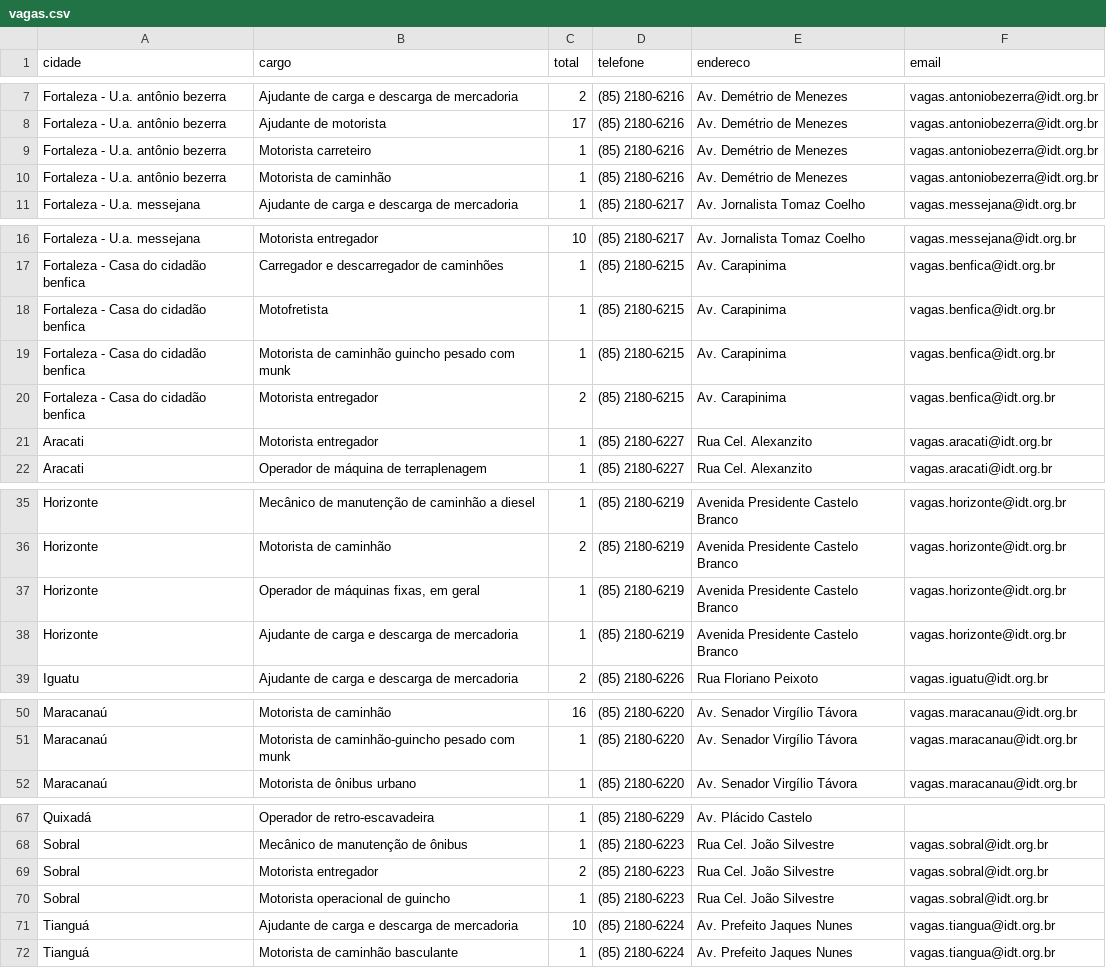
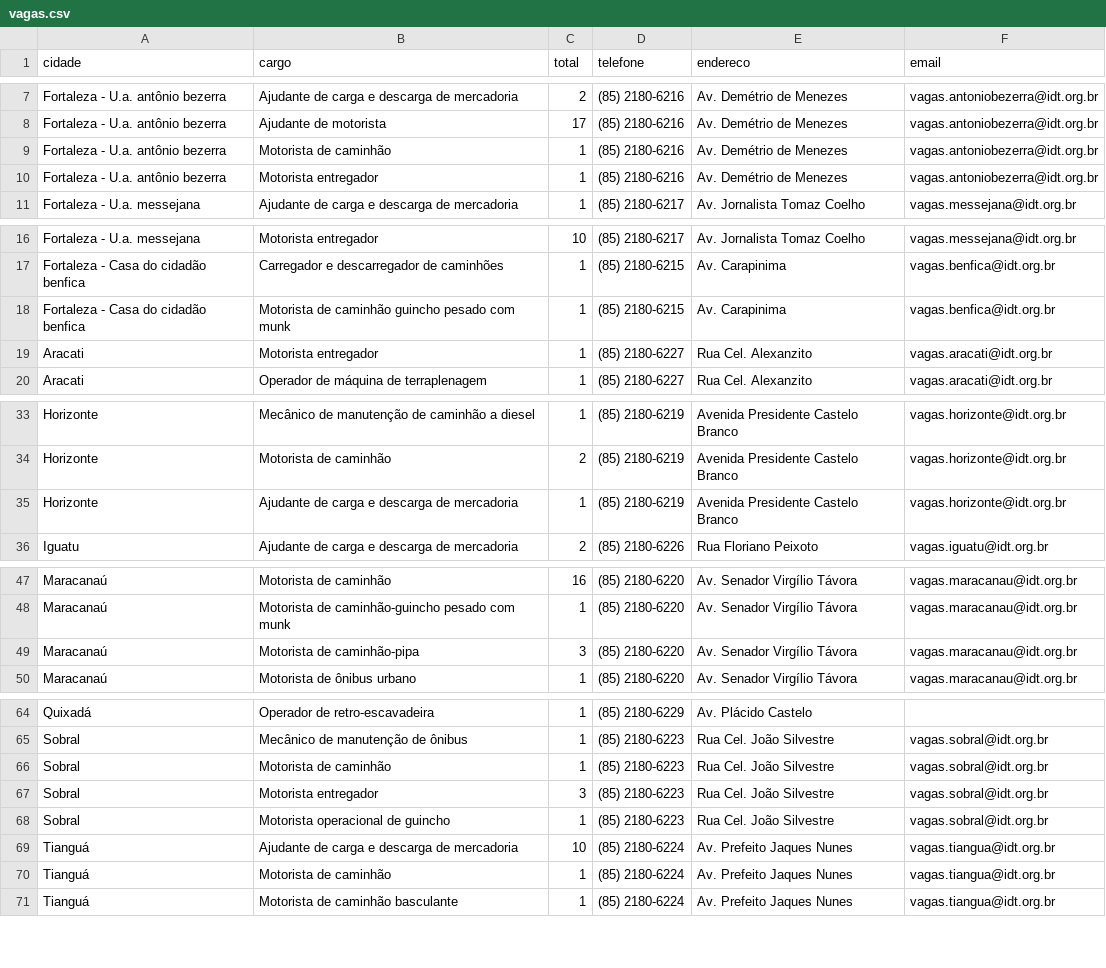
Before and after one commit to jfilhoempresarial-ops/tralienigena, a CSV file: vagas.csv, drawn as a sheet; only a part is shown, gaps mark what is left out; the diff covers the shown part only.

```diff
--- a/vagas.csv
+++ b/vagas.csv
@@ -8,4 +8,4 @@ Fortaleza - U.a. antônio bezerra,Ajudante de carga e descarga de mercadoria,2,(
 Fortaleza - U.a. antônio bezerra,Ajudante de motorista,17,(85) 2180-6216,Av. Demétrio de Menezes,vagas.antoniobezerra@idt.org.br
-Fortaleza - U.a. antônio bezerra,Motorista carreteiro,1,(85) 2180-6216,Av. Demétrio de Menezes,vagas.antoniobezerra@idt.org.br
 Fortaleza - U.a. antônio bezerra,Motorista de caminhão,1,(85) 2180-6216,Av. Demétrio de Menezes,vagas.antoniobezerra@idt.org.br
+Fortaleza - U.a. antônio bezerra,Motorista entregador,1,(85) 2180-6216,Av. Demétrio de Menezes,vagas.antoniobezerra@idt.org.br
 Fortaleza - U.a. messejana,Ajudante de carga e descarga de mercadoria,1,(85) 2180-6217,Av. Jornalista Tomaz Coelho,vagas.messejana@idt.org.br
@@ -17,5 +17,3 @@ Fortaleza - U.a. messejana,Motorista entregador,10,(85) 2180-6217,Av. Jornalista
 Fortaleza - Casa do cidadão benfica,Carregador e descarregador de caminhões,1,(85) 2180-6215,Av. Carapinima,vagas.benfica@idt.org.br
-Fortaleza - Casa do cidadão benfica,Motofretista,1,(85) 2180-6215,Av. Carapinima,vagas.benfica@idt.org.br
 Fortaleza - Casa do cidadão benfica,Motorista de caminhão guincho pesado com munk,1,(85) 2180-6215,Av. Carapinima,vagas.benfica@idt.org.br
-Fortaleza - Casa do cidadão benfica,Motorista entregador,2,(85) 2180-6215,Av. Carapinima,vagas.benfica@idt.org.br
 Aracati,Motorista entregador,1,(85) 2180-6227,Rua Cel. Alexanzito,vagas.aracati@idt.org.br
@@ -36,3 +34,2 @@ Horizonte,Mecânico de manutenção de caminhão a diesel,1,(85) 2180-6219,Aveni
 Horizonte,Motorista de caminhão,2,(85) 2180-6219,Avenida Presidente Castelo Branco,vagas.horizonte@idt.org.br
-Horizonte,"Operador de máquinas fixas, em geral",1,(85) 2180-6219,Avenida Presidente Castelo Branco,vagas.horizonte@idt.org.br
 Horizonte,Ajudante de carga e descarga de mercadoria,1,(85) 2180-6219,Avenida Presidente Castelo Branco,vagas.horizonte@idt.org.br
@@ -51,2 +48,3 @@ Maracanaú,Motorista de caminhão,16,(85) 2180-6220,Av. Senador Virgílio Távor
 Maracanaú,Motorista de caminhão-guincho pesado com munk,1,(85) 2180-6220,Av. Senador Virgílio Távora,vagas.maracanau@idt.org.br
+Maracanaú,Motorista de caminhão-pipa,3,(85) 2180-6220,Av. Senador Virgílio Távora,vagas.maracanau@idt.org.br
 Maracanaú,Motorista de ônibus urbano,1,(85) 2180-6220,Av. Senador Virgílio Távora,vagas.maracanau@idt.org.br
@@ -68,5 +65,7 @@ Quixadá,Operador de retro-escavadeira,1,(85) 2180-6229,Av. Plácido Castelo,
 Sobral,Mecânico de manutenção de ônibus,1,(85) 2180-6223,Rua Cel. João Silvestre,vagas.sobral@idt.org.br
-Sobral,Motorista entregador,2,(85) 2180-6223,Rua Cel. João Silvestre,vagas.sobral@idt.org.br
+Sobral,Motorista de caminhão,1,(85) 2180-6223,Rua Cel. João Silvestre,vagas.sobral@idt.org.br
+Sobral,Motorista entregador,3,(85) 2180-6223,Rua Cel. João Silvestre,vagas.sobral@idt.org.br
 Sobral,Motorista operacional de guincho,1,(85) 2180-6223,Rua Cel. João Silvestre,vagas.sobral@idt.org.br
 Tianguá,Ajudante de carga e descarga de mercadoria,10,(85) 2180-6224,Av. Prefeito Jaques Nunes,vagas.tiangua@idt.org.br
+Tianguá,Motorista de caminhão,1,(85) 2180-6224,Av. Prefeito Jaques Nunes,vagas.tiangua@idt.org.br
 Tianguá,Motorista de caminhão basculante,1,(85) 2180-6224,Av. Prefeito Jaques Nunes,vagas.tiangua@idt.org.br
```
Also changed, not shown: 1 removed row and 1 edited cell elsewhere in this file.
